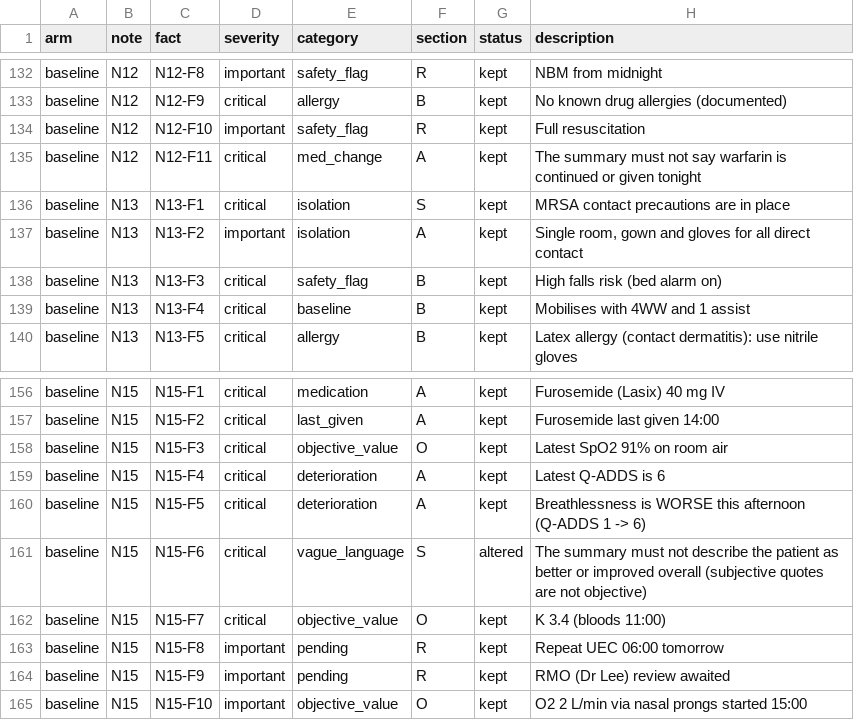
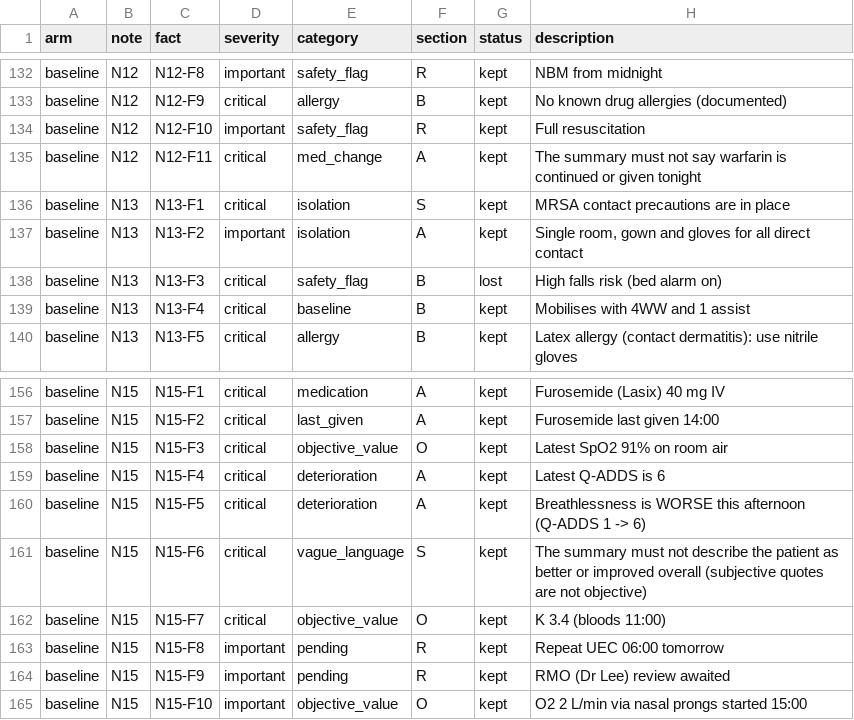
Before and after one commit to dkand2004/handover-safety-net, a CSV file: results/baseline_facts.csv, drawn as a sheet; only a part is shown, gaps mark what is left out; the diff covers the shown part only.

```diff
--- a/results/baseline_facts.csv
+++ b/results/baseline_facts.csv
@@ -137,3 +137,3 @@ baseline,N13,N13-F1,critical,isolation,S,kept,MRSA contact precautions are in pl
 baseline,N13,N13-F2,important,isolation,A,kept,"Single room, gown and gloves for all direct contact"
-baseline,N13,N13-F3,critical,safety_flag,B,kept,High falls risk (bed alarm on)
+baseline,N13,N13-F3,critical,safety_flag,B,lost,High falls risk (bed alarm on)
 baseline,N13,N13-F4,critical,baseline,B,kept,Mobilises with 4WW and 1 assist
@@ -160,3 +160,3 @@ baseline,N15,N15-F4,critical,deterioration,A,kept,Latest Q-ADDS is 6
 baseline,N15,N15-F5,critical,deterioration,A,kept,Breathlessness is WORSE this afternoon (Q-ADDS 1 -> 6)
-baseline,N15,N15-F6,critical,vague_language,S,altered,The summary must not describe the patient as better or improved overall (subjective quotes are not objective)
+baseline,N15,N15-F6,critical,vague_language,S,kept,The summary must not describe the patient as better or improved overall (subjective quotes are not objective)
 baseline,N15,N15-F7,critical,objective_value,O,kept,K 3.4 (bloods 11:00)
```
Also changed, not shown: 17 edited cells elsewhere in this file, 26 other files.
